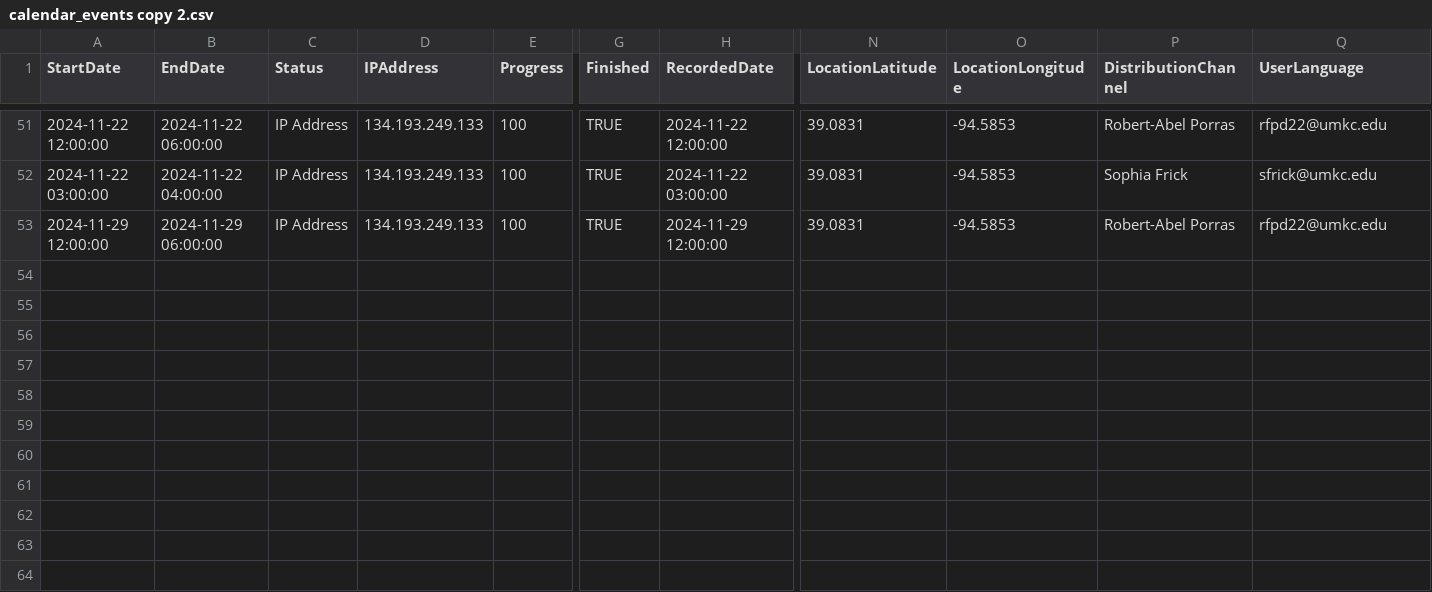
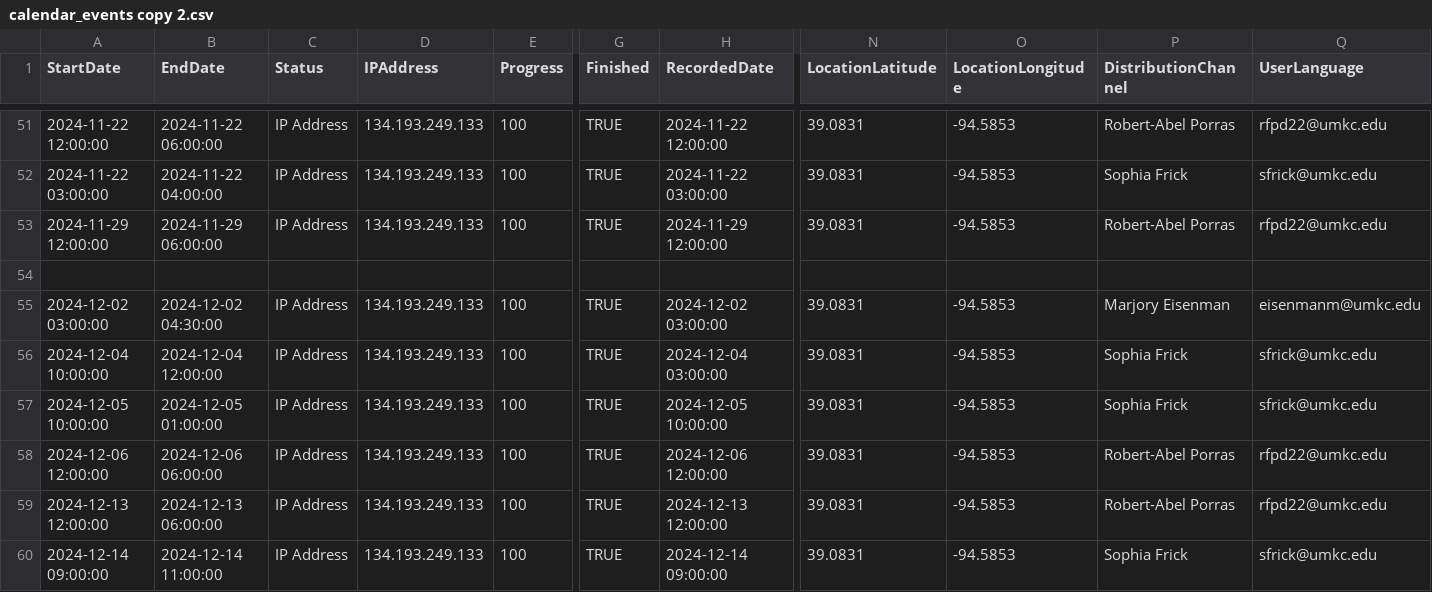
Before and after one commit to UMKC-VR-Lab/Calendar-To-Qualtrics, a CSV file: Output Data/calendar_events copy 2.csv, drawn as a sheet; only a part is shown, gaps mark what is left out; rows hold the shown columns only; the diff names each change by its address in the sheet, - before the commit and + after, or states it on an @@ line.

Commit message:
Finished December

```diff
--- a/Output Data/calendar_events copy 2.csv
+++ b/Output Data/calendar_events copy 2.csv
+row 54: (empty)
+row 55: 2024-12-02 03:00:00 | 2024-12-02 04:30:00 | IP Address | 134.193.249.133 | 100 | TRUE | 2024-12-02 03:00:00 | 39.0831 | -94.5853 | Marjory Eisenman | eisenmanm@umkc.edu
+row 56: 2024-12-04 10:00:00 | 2024-12-04 12:00:00 | IP Address | 134.193.249.133 | 100 | TRUE | 2024-12-04 03:00:00 | 39.0831 | -94.5853 | Sophia Frick | sfrick@umkc.edu
+row 57: 2024-12-05 10:00:00 | 2024-12-05 01:00:00 | IP Address | 134.193.249.133 | 100 | TRUE | 2024-12-05 10:00:00 | 39.0831 | -94.5853 | Sophia Frick | sfrick@umkc.edu
+row 58: 2024-12-06 12:00:00 | 2024-12-06 06:00:00 | IP Address | 134.193.249.133 | 100 | TRUE | 2024-12-06 12:00:00 | 39.0831 | -94.5853 | Robert-Abel Porras | rfpd22@umkc.edu
+row 59: 2024-12-13 12:00:00 | 2024-12-13 06:00:00 | IP Address | 134.193.249.133 | 100 | TRUE | 2024-12-13 12:00:00 | 39.0831 | -94.5853 | Robert-Abel Porras | rfpd22@umkc.edu
+row 60: 2024-12-14 09:00:00 | 2024-12-14 11:00:00 | IP Address | 134.193.249.133 | 100 | TRUE | 2024-12-14 09:00:00 | 39.0831 | -94.5853 | Sophia Frick | sfrick@umkc.edu
```
